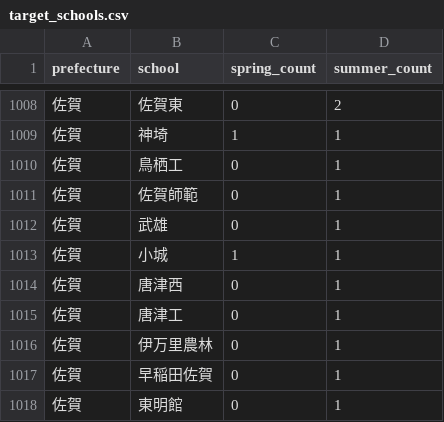
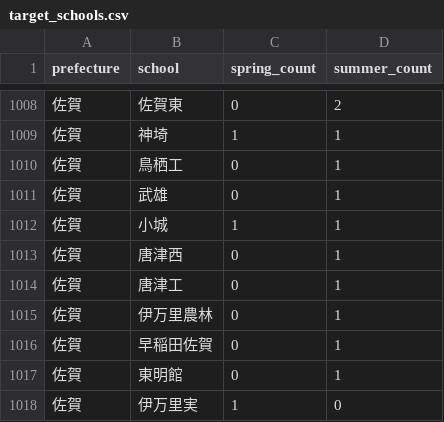
Before and after one commit to junjun-koshien/koshien-watcher, a CSV file: data/target_schools.csv, drawn as a sheet; only a part is shown, gaps mark what is left out; the shorter side is filled out with more unchanged rows; the diff names each change by its address in the sheet, - before the commit and + after, or states it on an @@ line.

Commit message:
Update target_schools.csv

```diff
--- a/data/target_schools.csv
+++ b/data/target_schools.csv
-row 1011: 佐賀 | 佐賀師範 | 0 | 1
```
